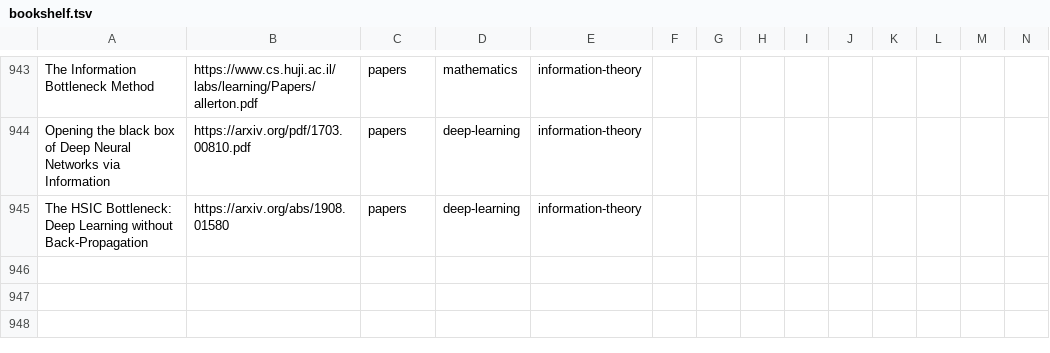
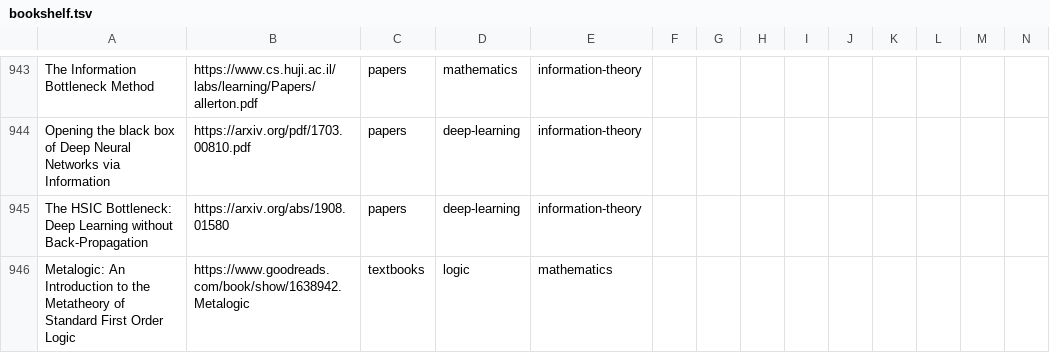
Before and after one commit to marcofavorito/my-bookshelf, a TSV file: bookshelf.tsv, drawn as a sheet; only a part is shown, gaps mark what is left out; rows hold the shown columns only; the diff names each change by its address in the sheet, - before the commit and + after, or states it on an @@ line.

Commit message:
add metalogic.

```diff
--- a/bookshelf.tsv
+++ b/bookshelf.tsv
+row 946: Metalogic: An Introduction to the Metatheory of Standard First Order Logic | https://www.goodreads.com/book/show/1638942.Metalogic | textbooks | logic | mathematics
```
